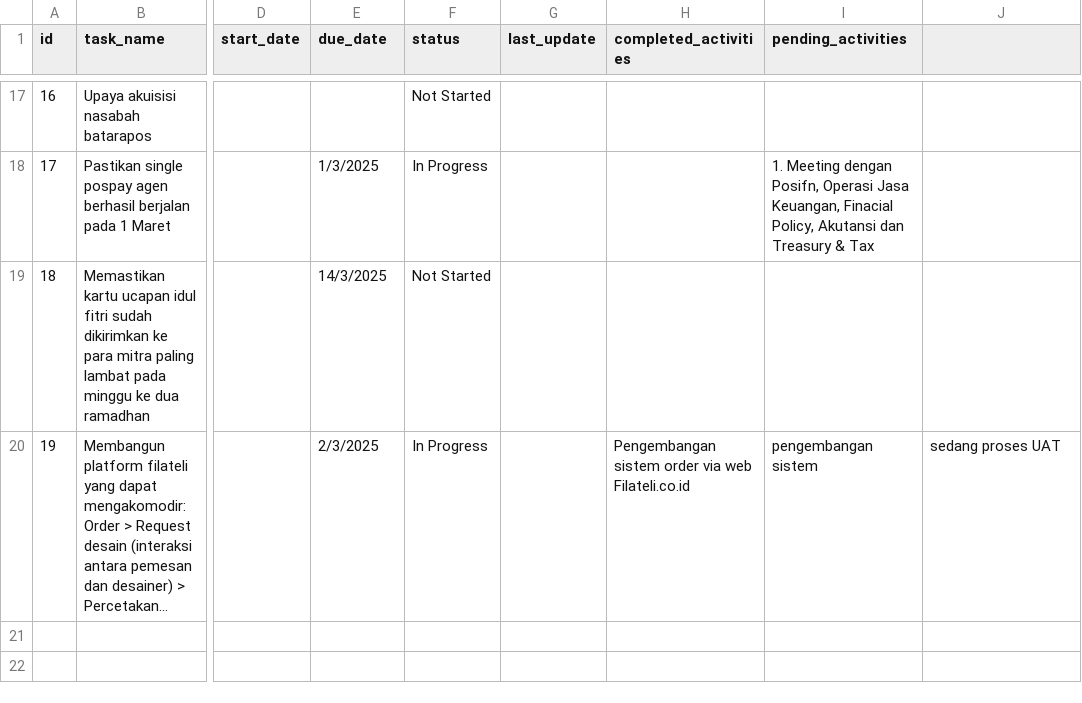
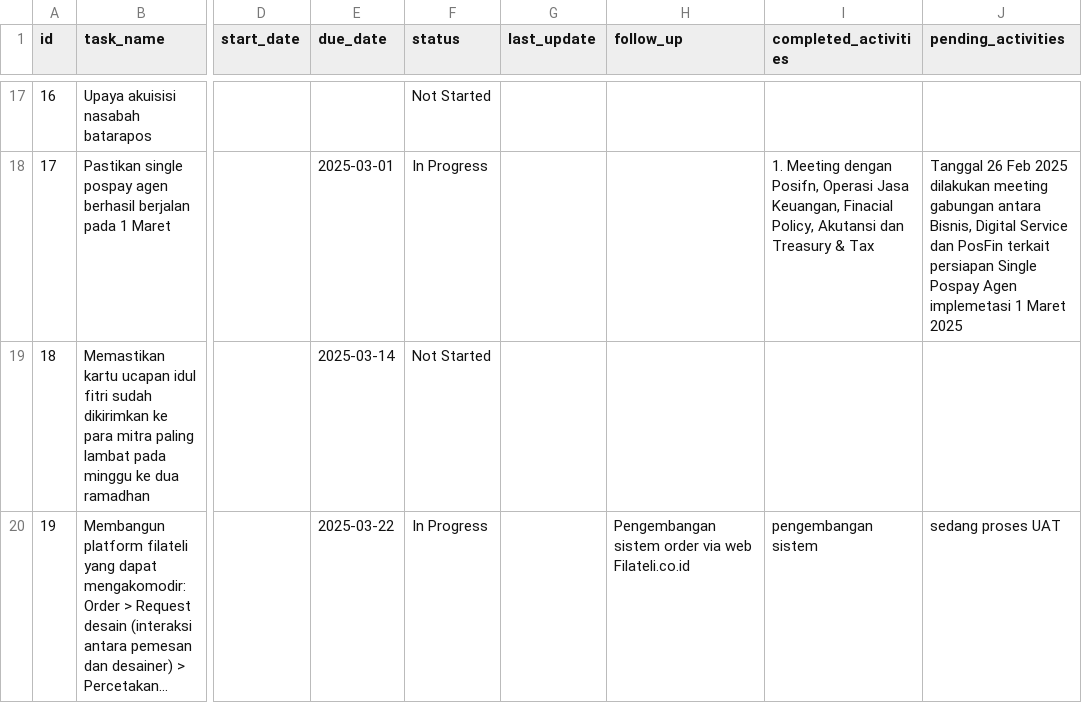
Before and after one commit to arsyi4111/Task_Dashboard_streamlit, a CSV file: task.csv, drawn as a sheet; only a part is shown, gaps mark what is left out; long unchanged cells end in …; the diff covers the shown part only; the diff names each change by its address in the sheet, - before the commit and + after, or states it on an @@ line.

```diff
--- a/task.csv
+++ b/task.csv
-H1: completed_activities
+H1: follow_up
-I1: pending_activities
+I1: completed_activities
-J1: (empty)
+J1: pending_activities
-E18 (due_date): 1/3/2025
+E18 (due_date): 2025-03-01
-J18 (pending_activities): (empty)
+J18 (pending_activities): Tanggal 26 Feb 2025 dilakukan meeting gabungan antara Bisnis, Digital Service dan PosFin terkait persiapan Single Pospay Agen implemetasi 1 Maret 2025
-E19 (due_date): 14/3/2025
+E19 (due_date): 2025-03-14
-E20 (due_date): 2/3/2025
+E20 (due_date): 2025-03-22
```
Also changed, not shown: 33 edited cells elsewhere in this file, 3 other files.
